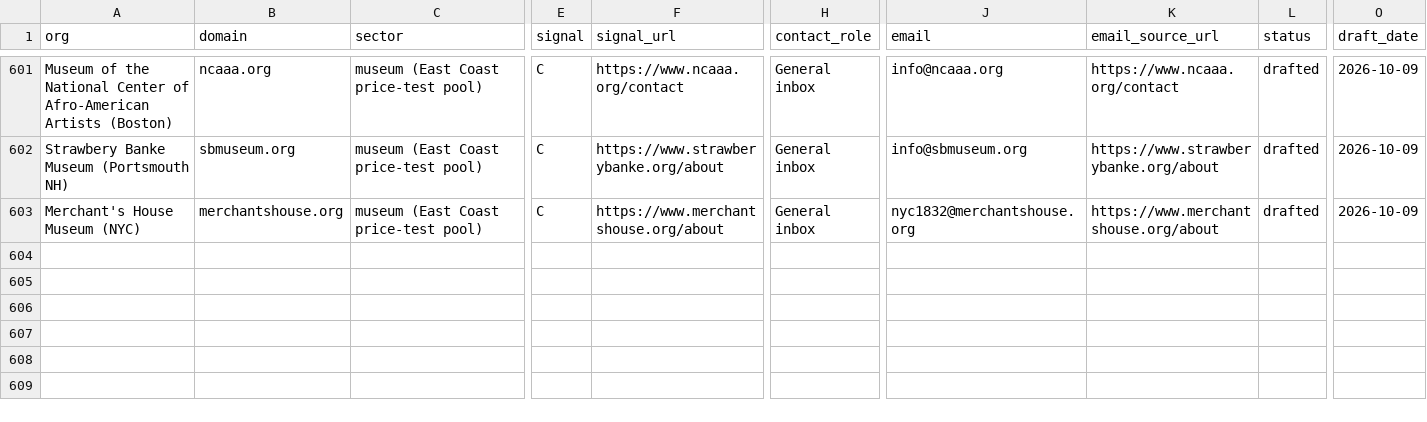
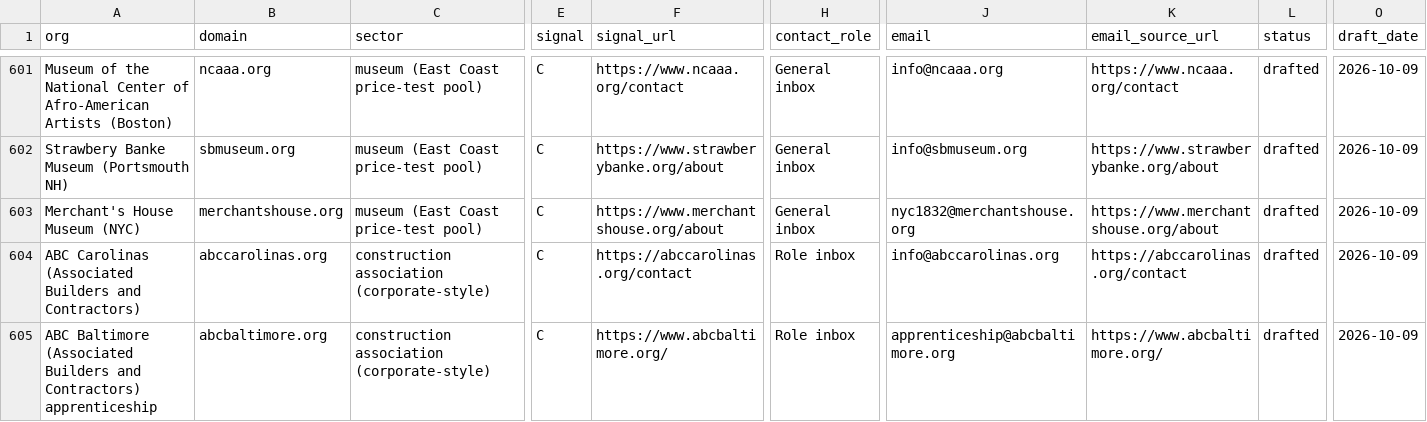
Before and after one commit to philiplightmile/theinventorlightmilemedia, a CSV file: bhm-corp/candidates.csv, drawn as a sheet; only a part is shown, gaps mark what is left out; rows hold the shown columns only; the diff names each change by its address in the sheet, - before the commit and + after, or states it on an @@ line.

```diff
--- a/bhm-corp/candidates.csv
+++ b/bhm-corp/candidates.csv
+row 604: ABC Carolinas (Associated Builders and Contractors) | abccarolinas.org | construction association (corporate-style) | C | https://abccarolinas.org/contact | Role inbox | info@abccarolinas.org | https://abccarolinas.org/contact | drafted | 2026-10-09
+row 605: ABC Baltimore (Associated Builders and Contractors) apprenticeship | abcbaltimore.org | construction association (corporate-style) | C | https://www.abcbaltimore.org/ | Role inbox | apprenticeship@abcbaltimore.org | https://www.abcbaltimore.org/ | drafted | 2026-10-09
```
Also changed, not shown: 2 other files.
